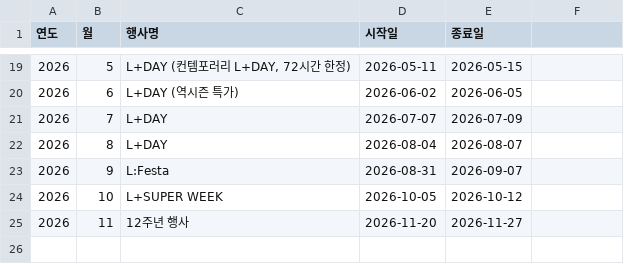
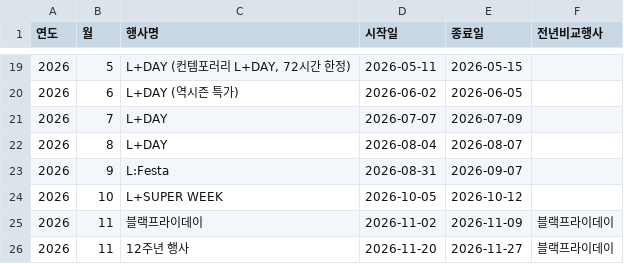
Before and after one commit to yaneee-ui/EP_dashboard, a CSV file: event_calendar.csv, drawn as a sheet; only a part is shown, gaps mark what is left out; addresses are those after the commit; the diff names each change by its address in the sheet, - before the commit and + after, or states it on an @@ line.

```diff
--- a/event_calendar.csv
+++ b/event_calendar.csv
-F1: (empty)
+F1: 전년비교행사
+row 25: 2026 | 11 | 블랙프라이데이 | 2026-11-02 | 2026-11-09 | 블랙프라이데이
-F26 (전년비교행사): (empty)
+F26 (전년비교행사): 블랙프라이데이
```
Also changed, not shown: 2 other files.
